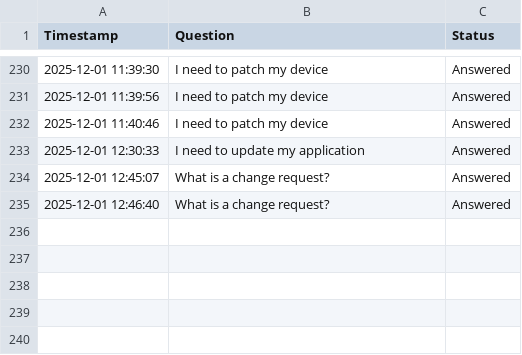
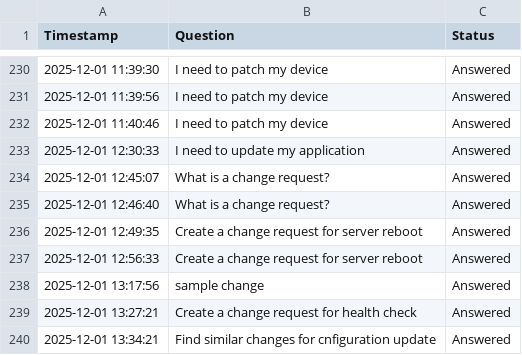
Before and after one commit to Sonu-Thomas-001/Change-Management-Bot, a CSV file: query_logs.csv, drawn as a sheet; only a part is shown, gaps mark what is left out; the diff names each change by its address in the sheet, - before the commit and + after, or states it on an @@ line.

Commit message:
feat: Introduce a new Flask chatbot with RAG-driven intent classification, ticket status, and smart change creation capabilities, alongside updating query logs.

```diff
--- a/query_logs.csv
+++ b/query_logs.csv
+row 236: 2025-12-01 12:49:35 | Create a change request for server reboot | Answered
+row 237: 2025-12-01 12:56:33 | Create a change request for server reboot | Answered
+row 238: 2025-12-01 13:17:56 | sample change | Answered
+row 239: 2025-12-01 13:27:21 | Create a change request for health check | Answered
+row 240: 2025-12-01 13:34:21 | Find similar changes for cnfiguration update | Answered
```
Also changed, not shown: 2 other files.
